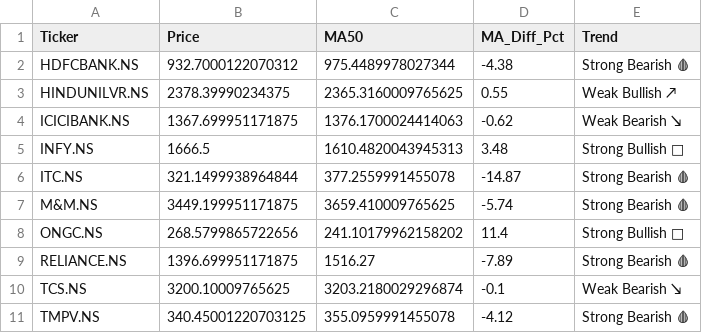
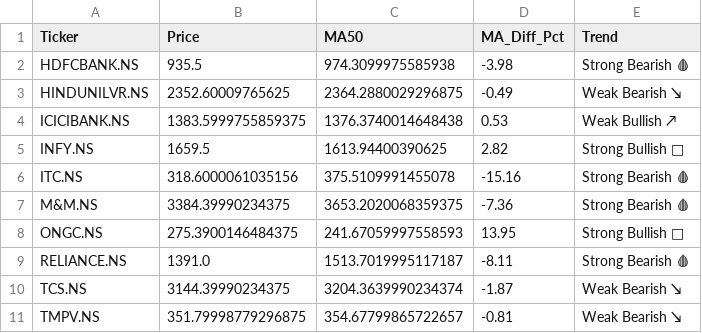
Before and after one commit to nbx0021/indian-stock-market, a CSV file: data/stock_signals.csv, drawn as a sheet; the diff names each change by its address in the sheet, - before the commit and + after, or states it on an @@ line.

```diff
--- a/data/stock_signals.csv
+++ b/data/stock_signals.csv
-B2 (Price): 932.7000122070312
+B2 (Price): 935.5
-C2 (MA50): 975.4489978027344
+C2 (MA50): 974.3099975585938
-D2 (MA_Diff_Pct): -4.38
+D2 (MA_Diff_Pct): -3.98
-B3 (Price): 2378.39990234375
+B3 (Price): 2352.60009765625
-C3 (MA50): 2365.3160009765625
+C3 (MA50): 2364.2880029296875
-D3 (MA_Diff_Pct): 0.55
+D3 (MA_Diff_Pct): -0.49
-E3 (Trend): Weak Bullish ↗
+E3 (Trend): Weak Bearish ↘
-B4 (Price): 1367.699951171875
+B4 (Price): 1383.5999755859375
-C4 (MA50): 1376.1700024414063
+C4 (MA50): 1376.3740014648438
-D4 (MA_Diff_Pct): -0.62
+D4 (MA_Diff_Pct): 0.53
-E4 (Trend): Weak Bearish ↘
+E4 (Trend): Weak Bullish ↗
-B5 (Price): 1666.5
+B5 (Price): 1659.5
-C5 (MA50): 1610.4820043945313
+C5 (MA50): 1613.94400390625
-D5 (MA_Diff_Pct): 3.48
+D5 (MA_Diff_Pct): 2.82
-B6 (Price): 321.1499938964844
+B6 (Price): 318.6000061035156
-C6 (MA50): 377.2559991455078
+C6 (MA50): 375.5109991455078
-D6 (MA_Diff_Pct): -14.87
+D6 (MA_Diff_Pct): -15.16
-B7 (Price): 3449.199951171875
+B7 (Price): 3384.39990234375
-C7 (MA50): 3659.410009765625
+C7 (MA50): 3653.2020068359375
-D7 (MA_Diff_Pct): -5.74
+D7 (MA_Diff_Pct): -7.36
-B8 (Price): 268.5799865722656
+B8 (Price): 275.3900146484375
-C8 (MA50): 241.10179962158202
+C8 (MA50): 241.67059997558593
-D8 (MA_Diff_Pct): 11.4
+D8 (MA_Diff_Pct): 13.95
-B9 (Price): 1396.699951171875
+B9 (Price): 1391.0
-C9 (MA50): 1516.27
+C9 (MA50): 1513.7019995117187
-D9 (MA_Diff_Pct): -7.89
+D9 (MA_Diff_Pct): -8.11
-B10 (Price): 3200.10009765625
+B10 (Price): 3144.39990234375
-C10 (MA50): 3203.2180029296874
+C10 (MA50): 3204.3639990234374
-D10 (MA_Diff_Pct): -0.1
+D10 (MA_Diff_Pct): -1.87
-B11 (Price): 340.45001220703125
+B11 (Price): 351.79998779296875
-C11 (MA50): 355.0959991455078
+C11 (MA50): 354.67799865722657
-D11 (MA_Diff_Pct): -4.12
+D11 (MA_Diff_Pct): -0.81
-E11 (Trend): Strong Bearish 🩸
+E11 (Trend): Weak Bearish ↘
```
Also changed, not shown: data/nifty50_sectors.csv, data/stock_correlation.csv, 2 other files.
